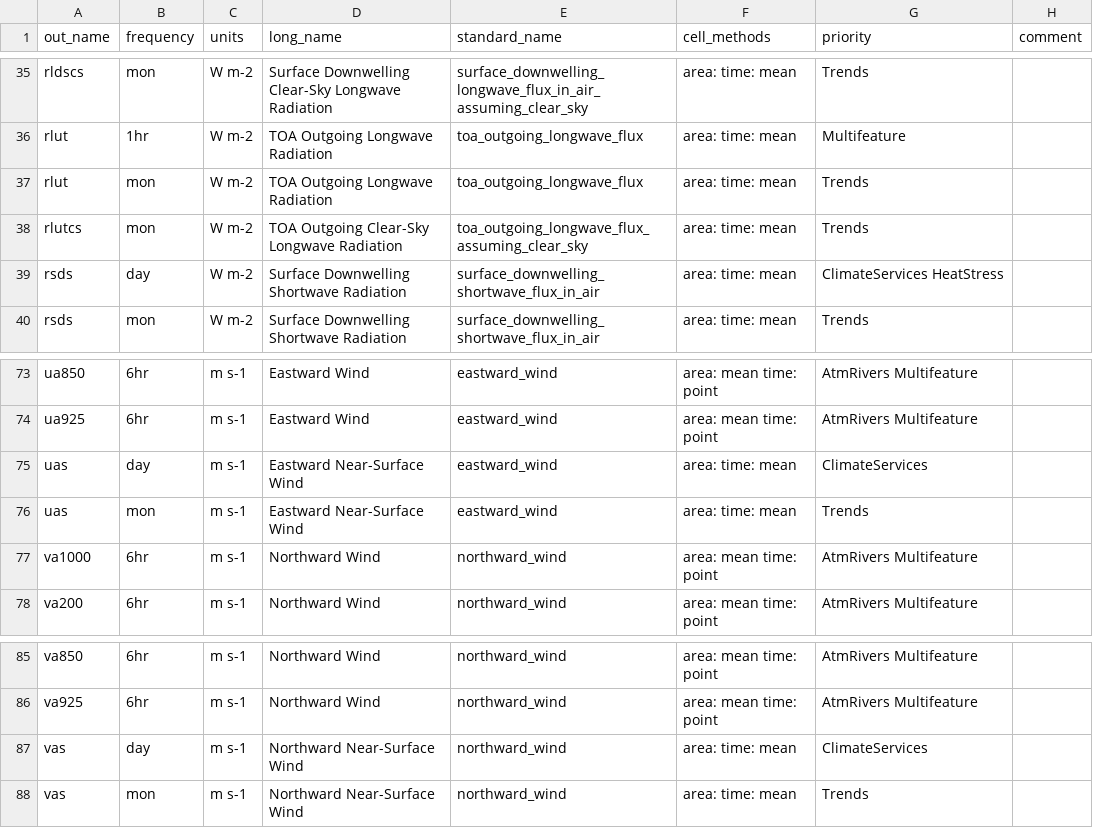
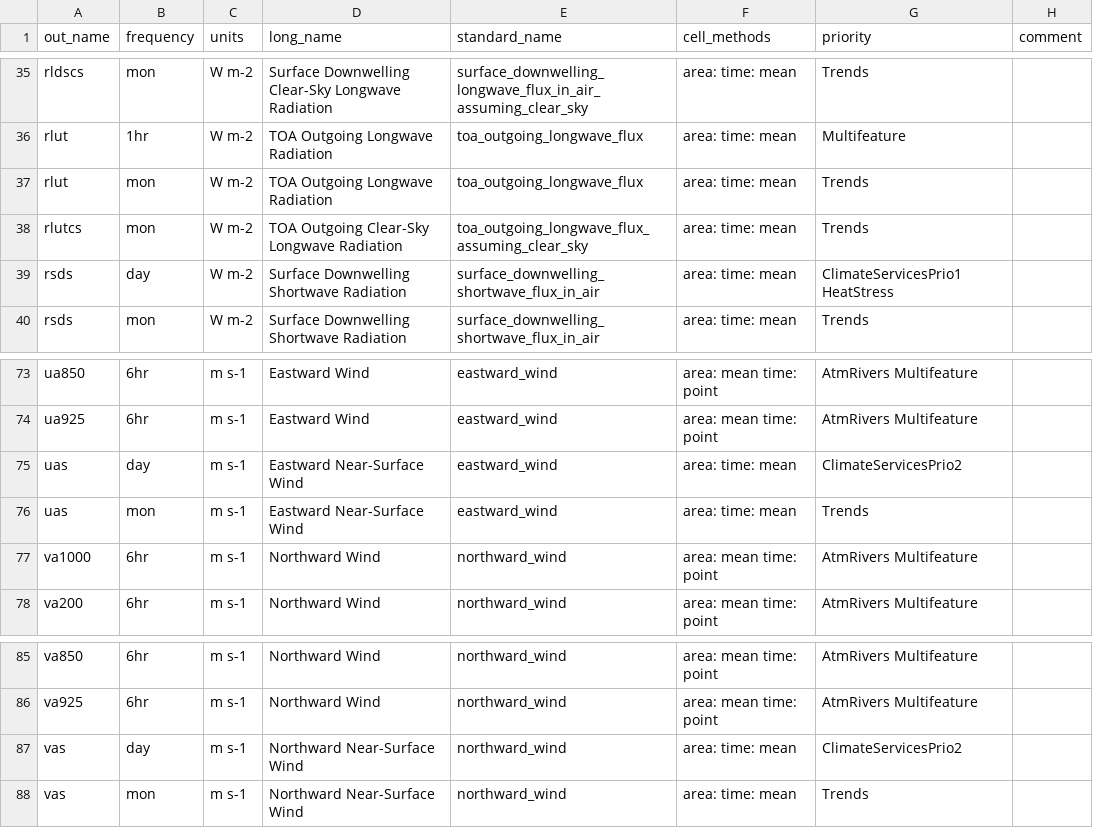
Before and after one commit to euro-cordex/joint-evaluation, a CSV file: dreq_EUR_joint_evaluation.csv, drawn as a sheet; only a part is shown, gaps mark what is left out; the diff covers the shown part only.

```diff
--- a/dreq_EUR_joint_evaluation.csv
+++ b/dreq_EUR_joint_evaluation.csv
@@ -38,3 +38,3 @@ rlut,mon,W m-2,TOA Outgoing Longwave Radiation,toa_outgoing_longwave_flux,area:
 rlutcs,mon,W m-2,TOA Outgoing Clear-Sky Longwave Radiation,toa_outgoing_longwave_flux_assuming_clear_sky,area: time: mean,Trends,
-rsds,day,W m-2,Surface Downwelling Shortwave Radiation,surface_downwelling_shortwave_flux_in_air,area: time: mean,ClimateServices HeatStress,
+rsds,day,W m-2,Surface Downwelling Shortwave Radiation,surface_downwelling_shortwave_flux_in_air,area: time: mean,ClimateServicesPrio1 HeatStress,
 rsds,mon,W m-2,Surface Downwelling Shortwave Radiation,surface_downwelling_shortwave_flux_in_air,area: time: mean,Trends,
@@ -74,3 +74,3 @@ ua850,6hr,m s-1,Eastward Wind,eastward_wind,area: mean time: point,AtmRivers Mul
 ua925,6hr,m s-1,Eastward Wind,eastward_wind,area: mean time: point,AtmRivers Multifeature,
-uas,day,m s-1,Eastward Near-Surface Wind,eastward_wind,area: time: mean,ClimateServices,
+uas,day,m s-1,Eastward Near-Surface Wind,eastward_wind,area: time: mean,ClimateServicesPrio2,
 uas,mon,m s-1,Eastward Near-Surface Wind,eastward_wind,area: time: mean,Trends,
@@ -86,3 +86,3 @@ va850,6hr,m s-1,Northward Wind,northward_wind,area: mean time: point,AtmRivers M
 va925,6hr,m s-1,Northward Wind,northward_wind,area: mean time: point,AtmRivers Multifeature,
-vas,day,m s-1,Northward Near-Surface Wind,northward_wind,area: time: mean,ClimateServices,
+vas,day,m s-1,Northward Near-Surface Wind,northward_wind,area: time: mean,ClimateServicesPrio2,
 vas,mon,m s-1,Northward Near-Surface Wind,northward_wind,area: time: mean,Trends,
```
Also changed, not shown: 9 edited cells elsewhere in this file, 4 other files.
